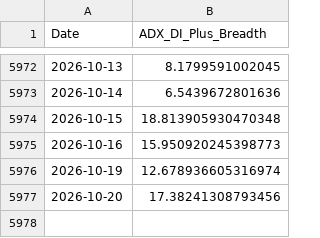
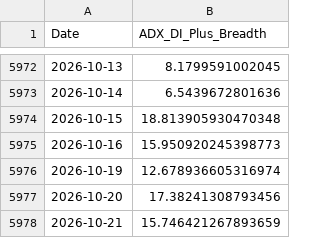
Before and after one commit to aljalajelab/market-dashboard, a CSV file: data/adx.csv, drawn as a sheet; only a part is shown, gaps mark what is left out.

```diff
--- a/data/adx.csv
+++ b/data/adx.csv
@@ -5977 +5977,2 @@ Date,ADX_DI_Plus_Breadth
 2026-10-20,17.38241308793456
+2026-10-21,15.746421267893659
```
Also changed, not shown: data/m21.csv, data/m50.csv, 13 other files.
